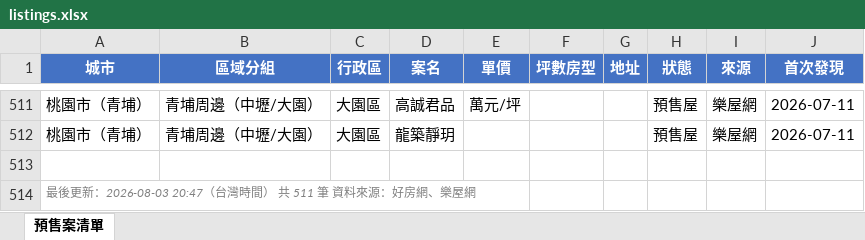
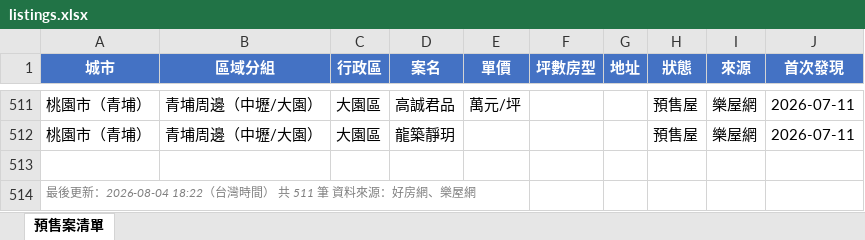
Before and after one commit to Hsiaoann/presale-tracker, an Excel workbook: listings.xlsx, sheet 預售案清單, drawn as a sheet; only a part is shown, gaps mark what is left out; values as stored, in another font and other column widths than the file's, no borders; the diff names each change by its address in the sheet, - before the commit and + after, or states it on an @@ line.

Commit message:
update listings

```diff
--- a/listings.xlsx (sheet 預售案清單)
+++ b/listings.xlsx (sheet 預售案清單)
-A514 (城市): …後更新：2026-08-03 20:47（台灣時…
+A514 (城市): …後更新：2026-08-04 18:22（台灣時…
```
